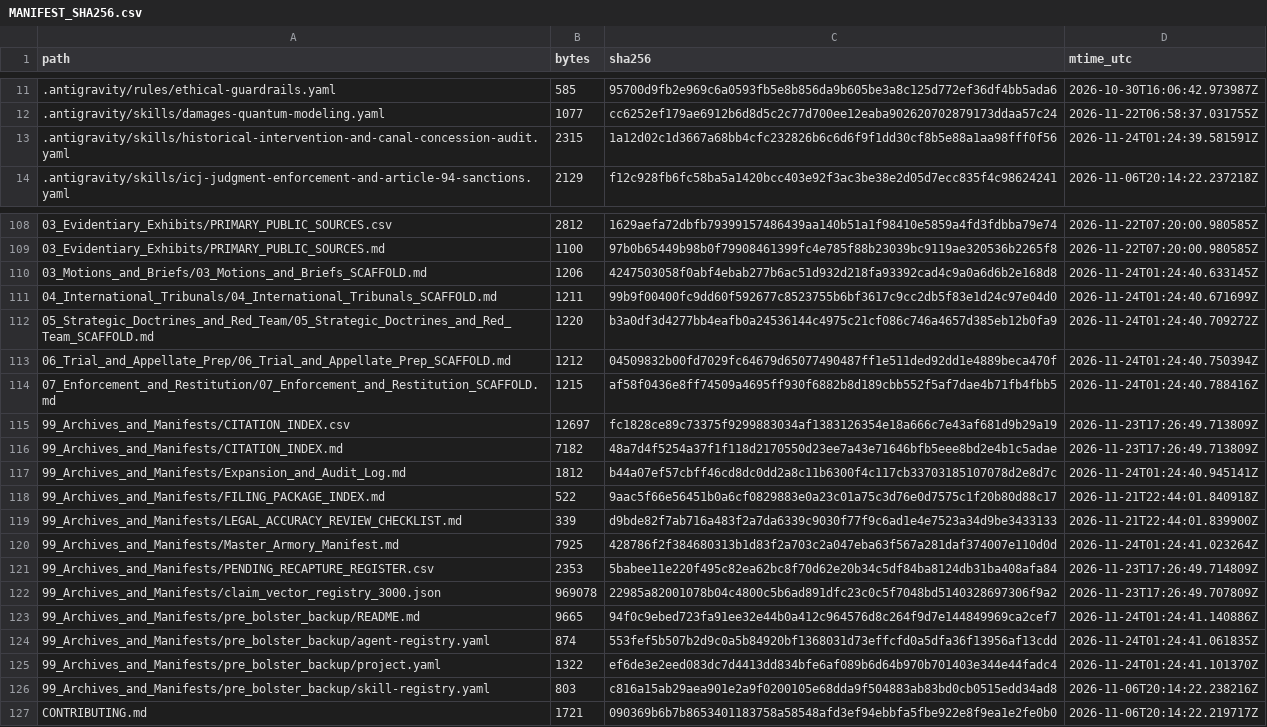
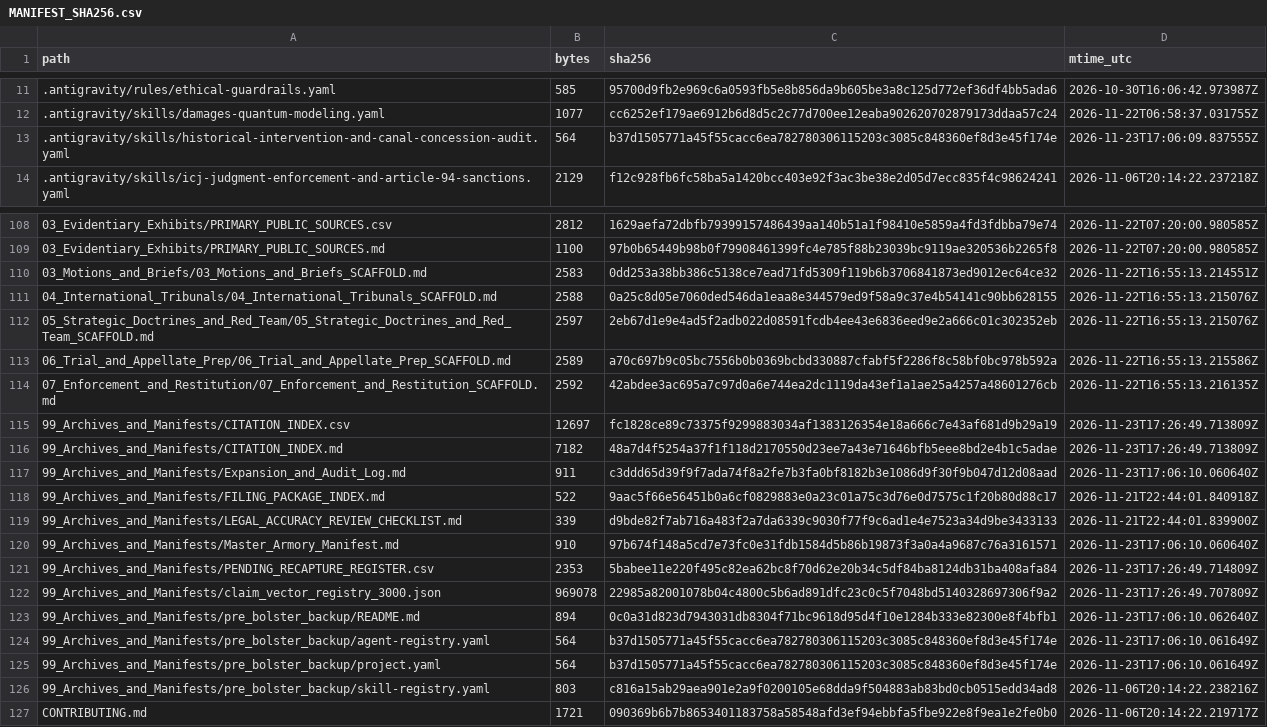
Before and after one commit to GlobalRestitutionAlliance/turtle-island-us-ak-qagan-tayagungin-tribe-of-sand-point-master-litigation, a CSV file: 99_Archives_and_Manifests/MANIFEST_SHA256.csv, drawn as a sheet; only a part is shown, gaps mark what is left out; the diff covers the shown part only.

```diff
--- a/99_Archives_and_Manifests/MANIFEST_SHA256.csv
+++ b/99_Archives_and_Manifests/MANIFEST_SHA256.csv
@@ -12,3 +12,3 @@ path,bytes,sha256,mtime_utc
 .antigravity/skills/damages-quantum-modeling.yaml,1077,cc6252ef179ae6912b6d8d5c2c77d700ee12eaba902620702879173ddaa57c24,2026-11-22T06:58:37.031755Z
-.antigravity/skills/historical-intervention-and-canal-concession-audit.yaml,2315,1a12d02c1d3667a68bb4cfc232826b6c6d6f9f1dd30cf8b5e88a1aa98fff0f56,2026-11-24T01:24:39.581591Z
+.antigravity/skills/historical-intervention-and-canal-concession-audit.yaml,564,b37d1505771a45f55cacc6ea782780306115203c3085c848360ef8d3e45f174e,2026-11-23T17:06:09.837555Z
 .antigravity/skills/icj-judgment-enforcement-and-article-94-sanctions.yaml,2129,f12c928fb6fc58ba5a1420bcc403e92f3ac3be38e2d05d7ecc835f4c98624241,2026-11-06T20:14:22.237218Z
@@ -109,18 +109,18 @@ path,bytes,sha256,mtime_utc
 03_Evidentiary_Exhibits/PRIMARY_PUBLIC_SOURCES.md,1100,97b0b65449b98b0f79908461399fc4e785f88b23039bc9119ae320536b2265f8,2026-11-22T07:20:00.980585Z
-03_Motions_and_Briefs/03_Motions_and_Briefs_SCAFFOLD.md,1206,4247503058f0abf4ebab277b6ac51d932d218fa93392cad4c9a0a6d6b2e168d8,2026-11-24T01:24:40.633145Z
-04_International_Tribunals/04_International_Tribunals_SCAFFOLD.md,1211,99b9f00400fc9dd60f592677c8523755b6bf3617c9cc2db5f83e1d24c97e04d0,2026-11-24T01:24:40.671699Z
-05_Strategic_Doctrines_and_Red_Team/05_Strategic_Doctrines_and_Red_Team_SCAFFOLD.md,1220,b3a0df3d4277bb4eafb0a24536144c4975c21cf086c746a4657d385eb12b0fa9,2026-11-24T01:24:40.709272Z
-06_Trial_and_Appellate_Prep/06_Trial_and_Appellate_Prep_SCAFFOLD.md,1212,04509832b00fd7029fc64679d65077490487ff1e511ded92dd1e4889beca470f,2026-11-24T01:24:40.750394Z
-07_Enforcement_and_Restitution/07_Enforcement_and_Restitution_SCAFFOLD.md,1215,af58f0436e8ff74509a4695ff930f6882b8d189cbb552f5af7dae4b71fb4fbb5,2026-11-24T01:24:40.788416Z
+03_Motions_and_Briefs/03_Motions_and_Briefs_SCAFFOLD.md,2583,0dd253a38bb386c5138ce7ead71fd5309f119b6b3706841873ed9012ec64ce32,2026-11-22T16:55:13.214551Z
+04_International_Tribunals/04_International_Tribunals_SCAFFOLD.md,2588,0a25c8d05e7060ded546da1eaa8e344579ed9f58a9c37e4b54141c90bb628155,2026-11-22T16:55:13.215076Z
+05_Strategic_Doctrines_and_Red_Team/05_Strategic_Doctrines_and_Red_Team_SCAFFOLD.md,2597,2eb67d1e9e4ad5f2adb022d08591fcdb4ee43e6836eed9e2a666c01c302352eb,2026-11-22T16:55:13.215076Z
+06_Trial_and_Appellate_Prep/06_Trial_and_Appellate_Prep_SCAFFOLD.md,2589,a70c697b9c05bc7556b0b0369bcbd330887cfabf5f2286f8c58bf0bc978b592a,2026-11-22T16:55:13.215586Z
+07_Enforcement_and_Restitution/07_Enforcement_and_Restitution_SCAFFOLD.md,2592,42abdee3ac695a7c97d0a6e744ea2dc1119da43ef1a1ae25a4257a48601276cb,2026-11-22T16:55:13.216135Z
 99_Archives_and_Manifests/CITATION_INDEX.csv,12697,fc1828ce89c73375f9299883034af1383126354e18a666c7e43af681d9b29a19,2026-11-23T17:26:49.713809Z
 99_Archives_and_Manifests/CITATION_INDEX.md,7182,48a7d4f5254a37f1f118d2170550d23ee7a43e71646bfb5eee8bd2e4b1c5adae,2026-11-23T17:26:49.713809Z
-99_Archives_and_Manifests/Expansion_and_Audit_Log.md,1812,b44a07ef57cbff46cd8dc0dd2a8c11b6300f4c117cb33703185107078d2e8d7c,2026-11-24T01:24:40.945141Z
+99_Archives_and_Manifests/Expansion_and_Audit_Log.md,911,c3ddd65d39f9f7ada74f8a2fe7b3fa0bf8182b3e1086d9f30f9b047d12d08aad,2026-11-23T17:06:10.060640Z
 99_Archives_and_Manifests/FILING_PACKAGE_INDEX.md,522,9aac5f66e56451b0a6cf0829883e0a23c01a75c3d76e0d7575c1f20b80d88c17,2026-11-21T22:44:01.840918Z
 99_Archives_and_Manifests/LEGAL_ACCURACY_REVIEW_CHECKLIST.md,339,d9bde82f7ab716a483f2a7da6339c9030f77f9c6ad1e4e7523a34d9be3433133,2026-11-21T22:44:01.839900Z
-99_Archives_and_Manifests/Master_Armory_Manifest.md,7925,428786f2f384680313b1d83f2a703c2a047eba63f567a281daf374007e110d0d,2026-11-24T01:24:41.023264Z
+99_Archives_and_Manifests/Master_Armory_Manifest.md,910,97b674f148a5cd7e73fc0e31fdb1584d5b86b19873f3a0a4a9687c76a3161571,2026-11-23T17:06:10.060640Z
 99_Archives_and_Manifests/PENDING_RECAPTURE_REGISTER.csv,2353,5babee11e220f495c82ea62bc8f70d62e20b34c5df84ba8124db31ba408afa84,2026-11-23T17:26:49.714809Z
 99_Archives_and_Manifests/claim_vector_registry_3000.json,969078,22985a82001078b04c4800c5b6ad891dfc23c0c5f7048bd5140328697306f9a2,2026-11-23T17:26:49.707809Z
-99_Archives_and_Manifests/pre_bolster_backup/README.md,9665,94f0c9ebed723fa91ee32e44b0a412c964576d8c264f9d7e144849969ca2cef7,2026-11-24T01:24:41.140886Z
-99_Archives_and_Manifests/pre_bolster_backup/agent-registry.yaml,874,553fef5b507b2d9c0a5b84920bf1368031d73effcfd0a5dfa36f13956af13cdd,2026-11-24T01:24:41.061835Z
-99_Archives_and_Manifests/pre_bolster_backup/project.yaml,1322,ef6de3e2eed083dc7d4413dd834bfe6af089b6d64b970b701403e344e44fadc4,2026-11-24T01:24:41.101370Z
+99_Archives_and_Manifests/pre_bolster_backup/README.md,894,0c0a31d823d7943031db8304f71bc9618d95d4f10e1284b333e82300e8f4bfb1,2026-11-23T17:06:10.062640Z
+99_Archives_and_Manifests/pre_bolster_backup/agent-registry.yaml,564,b37d1505771a45f55cacc6ea782780306115203c3085c848360ef8d3e45f174e,2026-11-23T17:06:10.061649Z
+99_Archives_and_Manifests/pre_bolster_backup/project.yaml,564,b37d1505771a45f55cacc6ea782780306115203c3085c848360ef8d3e45f174e,2026-11-23T17:06:10.061649Z
 99_Archives_and_Manifests/pre_bolster_backup/skill-registry.yaml,803,c816a15ab29aea901e2a9f0200105e68dda9f504883ab83bd0cb0515edd34ad8,2026-11-06T20:14:22.238216Z
```
Also changed, not shown: 77 edited cells elsewhere in this file, 37 other files.
